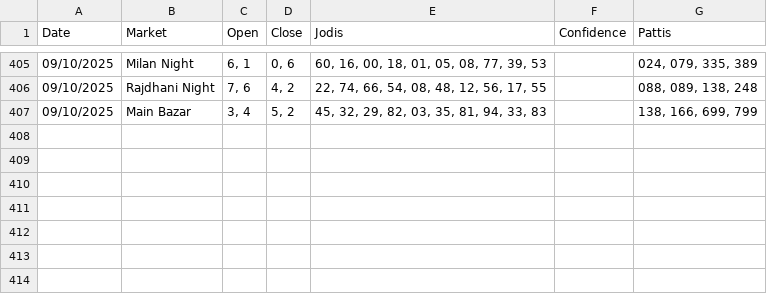
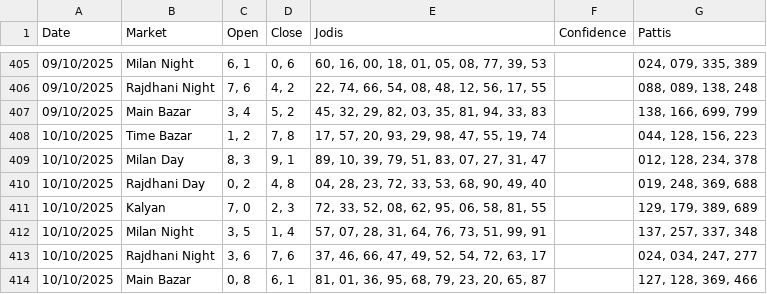
Before and after one commit to Vishalsnw/Kalyan_web, a CSV file: today_ml_prediction.csv, drawn as a sheet; only a part is shown, gaps mark what is left out.

Commit message:
Auto update predictions and accuracy log

```diff
--- a/today_ml_prediction.csv
+++ b/today_ml_prediction.csv
@@ -407 +407,8 @@ Date,Market,Open,Close,Jodis,Confidence,Pattis
 09/10/2025,Main Bazar,"3, 4","5, 2","45, 32, 29, 82, 03, 35, 81, 94, 33, 83",,"138, 166, 699, 799"
+10/10/2025,Time Bazar,"1, 2","7, 8","17, 57, 20, 93, 29, 98, 47, 55, 19, 74",,"044, 128, 156, 223"
+10/10/2025,Milan Day,"8, 3","9, 1","89, 10, 39, 79, 51, 83, 07, 27, 31, 47",,"012, 128, 234, 378"
+10/10/2025,Rajdhani Day,"0, 2","4, 8","04, 28, 23, 72, 33, 53, 68, 90, 49, 40",,"019, 248, 369, 688"
+10/10/2025,Kalyan,"7, 0","2, 3","72, 33, 52, 08, 62, 95, 06, 58, 81, 55",,"129, 179, 389, 689"
+10/10/2025,Milan Night,"3, 5","1, 4","57, 07, 28, 31, 64, 76, 73, 51, 99, 91",,"137, 257, 337, 348"
+10/10/2025,Rajdhani Night,"3, 6","7, 6","37, 46, 66, 47, 49, 52, 54, 72, 63, 17",,"024, 034, 247, 277"
+10/10/2025,Main Bazar,"0, 8","6, 1","81, 01, 36, 95, 68, 79, 23, 20, 65, 87",,"127, 128, 369, 466"
```
